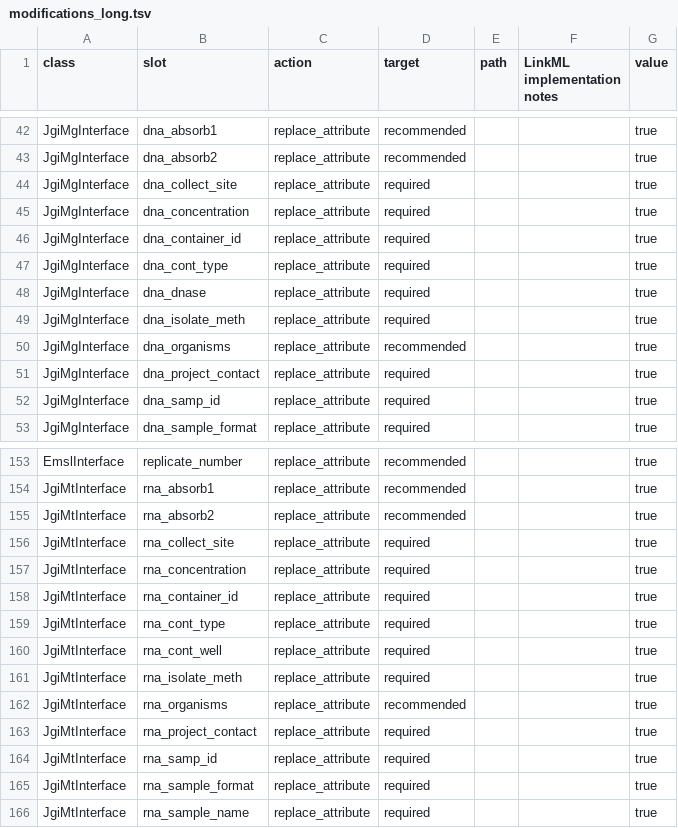
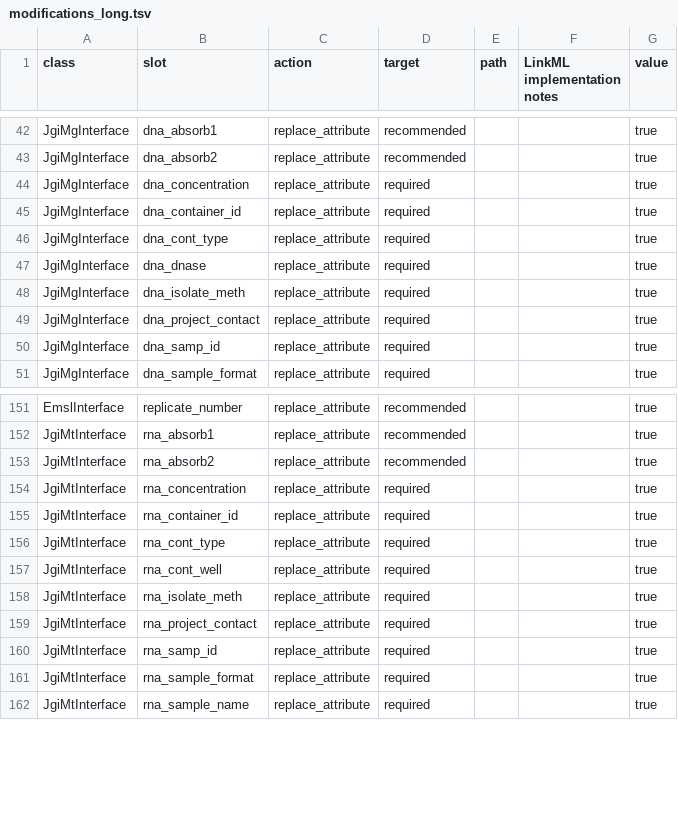
Before and after one commit to microbiomedata/submission-schema, a TSV file: sheets_and_friends/tsv_in/modifications_long.tsv, drawn as a sheet; only a part is shown, gaps mark what is left out.

Commit message:
Remove unimported slots from modifications

```diff
--- a/sheets_and_friends/tsv_in/modifications_long.tsv
+++ b/sheets_and_friends/tsv_in/modifications_long.tsv
@@ -43,3 +43,2 @@ JgiMgInterface	dna_absorb1	replace_attribute	recommended			true
 JgiMgInterface	dna_absorb2	replace_attribute	recommended			true
-JgiMgInterface	dna_collect_site	replace_attribute	required			true
 JgiMgInterface	dna_concentration	replace_attribute	required			true
@@ -49,3 +48,2 @@ JgiMgInterface	dna_dnase	replace_attribute	required			true
 JgiMgInterface	dna_isolate_meth	replace_attribute	required			true
-JgiMgInterface	dna_organisms	replace_attribute	recommended			true
 JgiMgInterface	dna_project_contact	replace_attribute	required			true
@@ -155,3 +153,2 @@ JgiMtInterface	rna_absorb1	replace_attribute	recommended			true
 JgiMtInterface	rna_absorb2	replace_attribute	recommended			true
-JgiMtInterface	rna_collect_site	replace_attribute	required			true
 JgiMtInterface	rna_concentration	replace_attribute	required			true
@@ -161,3 +158,2 @@ JgiMtInterface	rna_cont_well	replace_attribute	required			true
 JgiMtInterface	rna_isolate_meth	replace_attribute	required			true
-JgiMtInterface	rna_organisms	replace_attribute	recommended			true
 JgiMtInterface	rna_project_contact	replace_attribute	required			true
```
